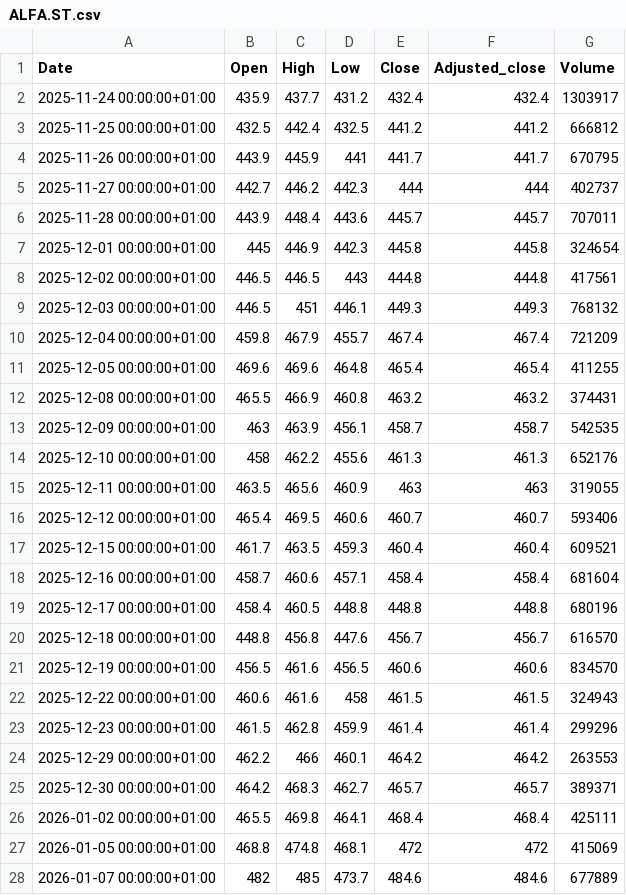
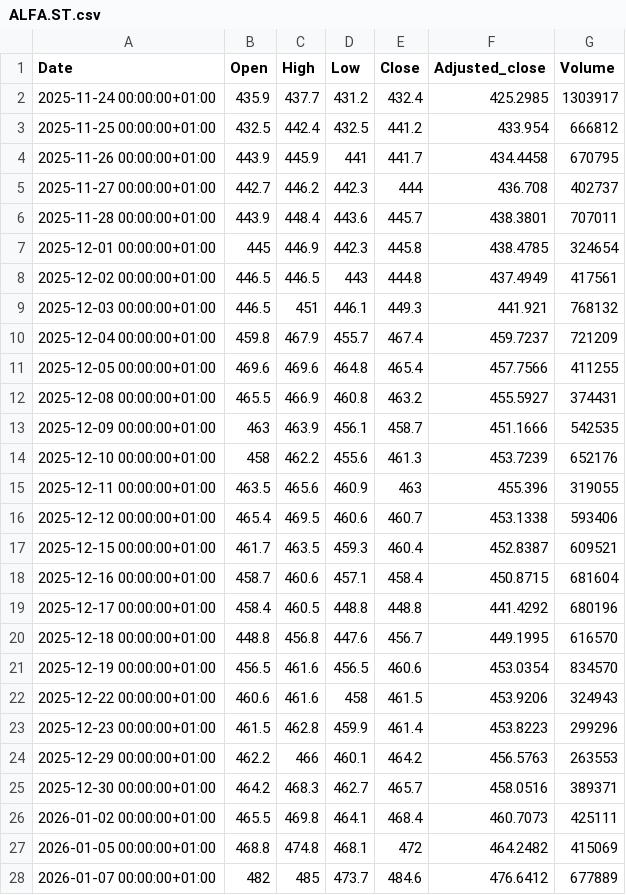
Before and after one commit to fredrikbromee/ace, a CSV file: data/stocks/ALFA.ST.csv, drawn as a sheet; only a part is shown; the diff covers the shown part only.

```diff
--- a/data/stocks/ALFA.ST.csv
+++ b/data/stocks/ALFA.ST.csv
@@ -1,28 +1,28 @@
 Date,Open,High,Low,Close,Adjusted_close,Volume
-2025-11-24 00:00:00+01:00,435.9,437.7,431.2,432.4,432.4,1303917
-2025-11-25 00:00:00+01:00,432.5,442.4,432.5,441.2,441.2,666812
-2025-11-26 00:00:00+01:00,443.9,445.9,441,441.7,441.7,670795
-2025-11-27 00:00:00+01:00,442.7,446.2,442.3,444,444,402737
-2025-11-28 00:00:00+01:00,443.9,448.4,443.6,445.7,445.7,707011
-2025-12-01 00:00:00+01:00,445,446.9,442.3,445.8,445.8,324654
-2025-12-02 00:00:00+01:00,446.5,446.5,443,444.8,444.8,417561
-2025-12-03 00:00:00+01:00,446.5,451,446.1,449.3,449.3,768132
-2025-12-04 00:00:00+01:00,459.8,467.9,455.7,467.4,467.4,721209
-2025-12-05 00:00:00+01:00,469.6,469.6,464.8,465.4,465.4,411255
-2025-12-08 00:00:00+01:00,465.5,466.9,460.8,463.2,463.2,374431
-2025-12-09 00:00:00+01:00,463,463.9,456.1,458.7,458.7,542535
-2025-12-10 00:00:00+01:00,458,462.2,455.6,461.3,461.3,652176
-2025-12-11 00:00:00+01:00,463.5,465.6,460.9,463,463,319055
-2025-12-12 00:00:00+01:00,465.4,469.5,460.6,460.7,460.7,593406
-2025-12-15 00:00:00+01:00,461.7,463.5,459.3,460.4,460.4,609521
-2025-12-16 00:00:00+01:00,458.7,460.6,457.1,458.4,458.4,681604
-2025-12-17 00:00:00+01:00,458.4,460.5,448.8,448.8,448.8,680196
-2025-12-18 00:00:00+01:00,448.8,456.8,447.6,456.7,456.7,616570
-2025-12-19 00:00:00+01:00,456.5,461.6,456.5,460.6,460.6,834570
-2025-12-22 00:00:00+01:00,460.6,461.6,458,461.5,461.5,324943
-2025-12-23 00:00:00+01:00,461.5,462.8,459.9,461.4,461.4,299296
-2025-12-29 00:00:00+01:00,462.2,466,460.1,464.2,464.2,263553
-2025-12-30 00:00:00+01:00,464.2,468.3,462.7,465.7,465.7,389371
-2026-01-02 00:00:00+01:00,465.5,469.8,464.1,468.4,468.4,425111
-2026-01-05 00:00:00+01:00,468.8,474.8,468.1,472,472,415069
-2026-01-07 00:00:00+01:00,482,485,473.7,484.6,484.6,677889
+2025-11-24 00:00:00+01:00,435.9,437.7,431.2,432.4,425.2985,1303917
+2025-11-25 00:00:00+01:00,432.5,442.4,432.5,441.2,433.954,666812
+2025-11-26 00:00:00+01:00,443.9,445.9,441,441.7,434.4458,670795
+2025-11-27 00:00:00+01:00,442.7,446.2,442.3,444,436.708,402737
+2025-11-28 00:00:00+01:00,443.9,448.4,443.6,445.7,438.3801,707011
+2025-12-01 00:00:00+01:00,445,446.9,442.3,445.8,438.4785,324654
+2025-12-02 00:00:00+01:00,446.5,446.5,443,444.8,437.4949,417561
+2025-12-03 00:00:00+01:00,446.5,451,446.1,449.3,441.921,768132
+2025-12-04 00:00:00+01:00,459.8,467.9,455.7,467.4,459.7237,721209
+2025-12-05 00:00:00+01:00,469.6,469.6,464.8,465.4,457.7566,411255
+2025-12-08 00:00:00+01:00,465.5,466.9,460.8,463.2,455.5927,374431
+2025-12-09 00:00:00+01:00,463,463.9,456.1,458.7,451.1666,542535
+2025-12-10 00:00:00+01:00,458,462.2,455.6,461.3,453.7239,652176
+2025-12-11 00:00:00+01:00,463.5,465.6,460.9,463,455.396,319055
+2025-12-12 00:00:00+01:00,465.4,469.5,460.6,460.7,453.1338,593406
+2025-12-15 00:00:00+01:00,461.7,463.5,459.3,460.4,452.8387,609521
+2025-12-16 00:00:00+01:00,458.7,460.6,457.1,458.4,450.8715,681604
+2025-12-17 00:00:00+01:00,458.4,460.5,448.8,448.8,441.4292,680196
+2025-12-18 00:00:00+01:00,448.8,456.8,447.6,456.7,449.1995,616570
+2025-12-19 00:00:00+01:00,456.5,461.6,456.5,460.6,453.0354,834570
+2025-12-22 00:00:00+01:00,460.6,461.6,458,461.5,453.9206,324943
+2025-12-23 00:00:00+01:00,461.5,462.8,459.9,461.4,453.8223,299296
+2025-12-29 00:00:00+01:00,462.2,466,460.1,464.2,456.5763,263553
+2025-12-30 00:00:00+01:00,464.2,468.3,462.7,465.7,458.0516,389371
+2026-01-02 00:00:00+01:00,465.5,469.8,464.1,468.4,460.7073,425111
+2026-01-05 00:00:00+01:00,468.8,474.8,468.1,472,464.2482,415069
+2026-01-07 00:00:00+01:00,482,485,473.7,484.6,476.6412,677889
```
Also changed, not shown: 1 added row and 72 edited cells elsewhere in this file, data/^OMX.csv, data/stocks/ATCO-B.ST.csv, 28 other files.
